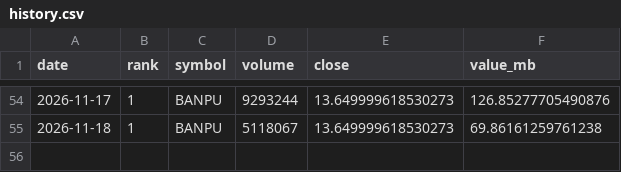
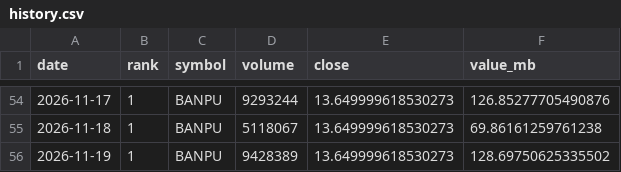
Before and after one commit to tamajungkt-ui/Claude-Training, a CSV file: stock_top_volume/reports/history.csv, drawn as a sheet; only a part is shown, gaps mark what is left out.

```diff
--- a/stock_top_volume/reports/history.csv
+++ b/stock_top_volume/reports/history.csv
@@ -55 +55,2 @@
 2026-11-18,1,BANPU,5118067,13.649999618530273,69.86161259761238
+2026-11-19,1,BANPU,9428389,13.649999618530273,128.69750625335502
```
Also changed, not shown: 2 other files.
